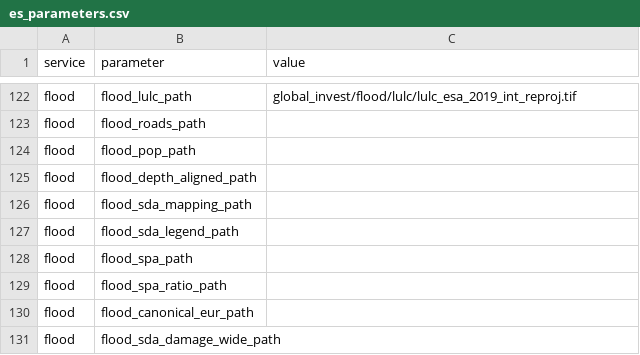
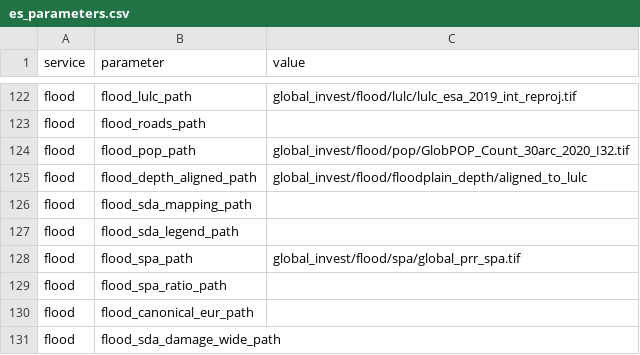
Before and after one commit to NatCapTEEMs/global_invest_dev, a CSV file: global_invest/input_template/es_parameters.csv, drawn as a sheet; only a part is shown, gaps mark what is left out.

Commit message:
a flood cold start needs 1.5 GB, not 129
Re-derived properly this time, transitively through the functions each task calls rather than by
grepping the module. task_prepare_flood_inputs and task_build_sda are the two that have never run,
and between them they need seven blank rows -- of which only two are genuinely required inputs:

  flood_depth_aligned_path   the JRC depths aligned to the LULC grid, 1.3 GB, six rasters
  flood_spa_path             the service-providing-area raster, 144 MB

Three of the seven -- flood_sda_mapping_path, flood_sda_raster_path, flood_sda_legend_path -- are
PRODUCED by Section A and set to cur_dir paths when the task runs, so reading them as required
inputs was my error. flood_pop_path is optional and staged anyway at 82 MB because it is small and
improves the SDA. flood_roads_path is blank because flood_use_roads is false: roads are off by
configuration, and SDA_CODE only carries them when the run uses them.

So the 129 GB figure was wrong twice over. The counterfactual rasters that make up 117 GB of it
feed task_compute_flood_gep, which already runs; the two unrun tasks never touch them.

All three staged into MSI base_data and the template carries the references now.

```diff
--- a/global_invest/input_template/es_parameters.csv
+++ b/global_invest/input_template/es_parameters.csv
@@ -123,7 +123,7 @@ flood,flood_lulc_path,global_invest/flood/lulc/lulc_esa_2019_int_reproj.tif
 flood,flood_roads_path,
-flood,flood_pop_path,
-flood,flood_depth_aligned_path,
+flood,flood_pop_path,global_invest/flood/pop/GlobPOP_Count_30arc_2020_I32.tif
+flood,flood_depth_aligned_path,global_invest/flood/floodplain_depth/aligned_to_lulc
 flood,flood_sda_mapping_path,
 flood,flood_sda_legend_path,
-flood,flood_spa_path,
+flood,flood_spa_path,global_invest/flood/spa/global_prr_spa.tif
 flood,flood_spa_ratio_path,
```
